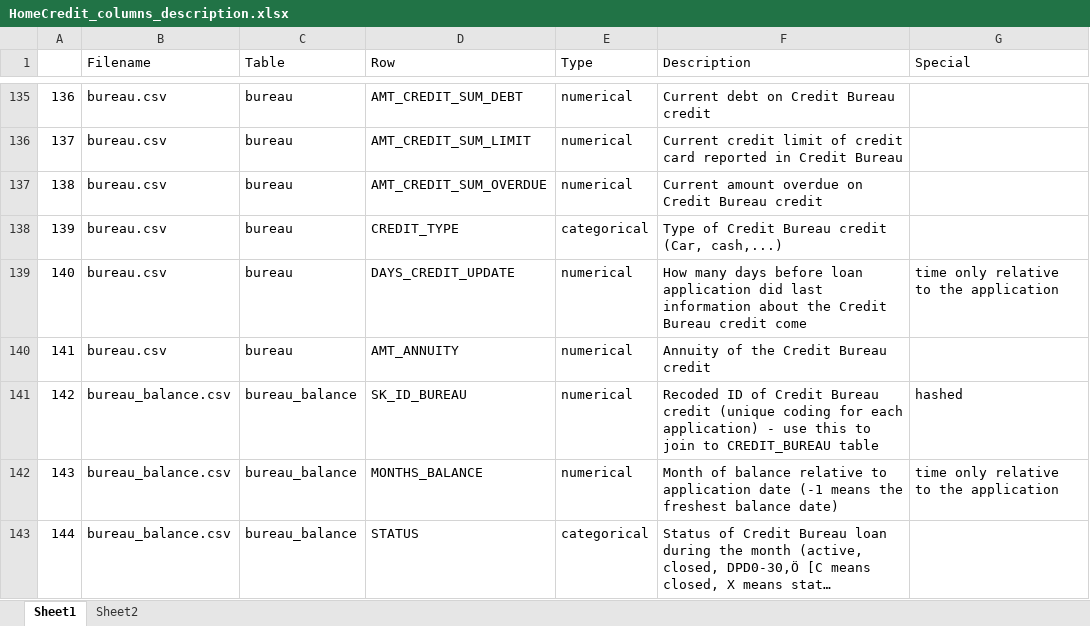
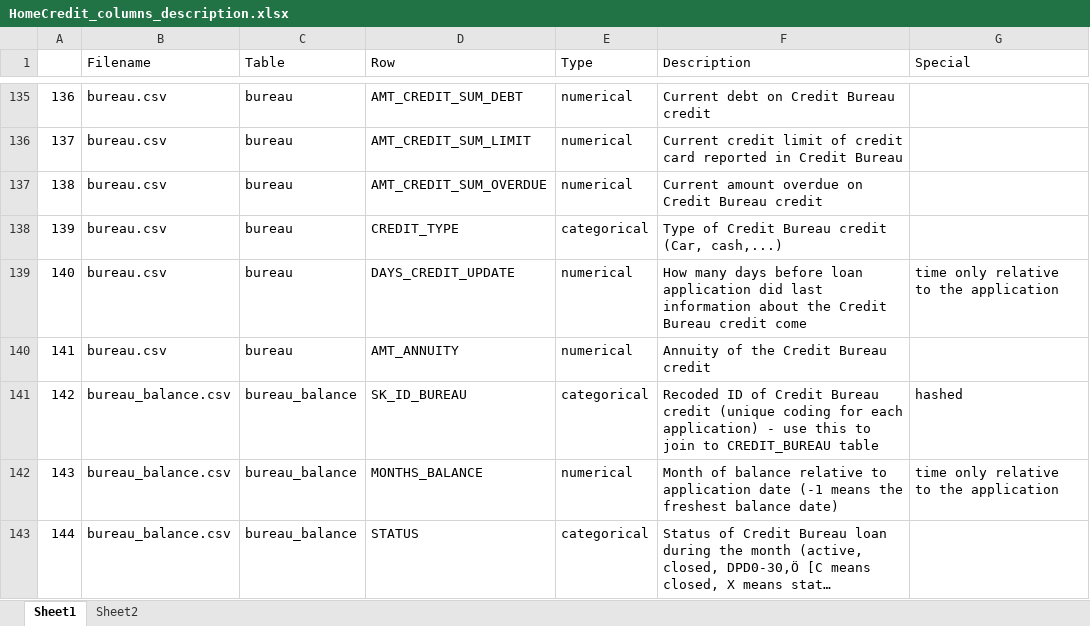
Before and after one commit to chalendony/data-prep-visualization, an Excel workbook: data/HomeCredit_columns_description.xlsx, sheet Sheet1, drawn as a sheet; only a part is shown, gaps mark what is left out; long unchanged cells end in …; values as stored, in another font and other column widths than the file's, no borders; the diff covers the shown part only; the diff names each change by its address in the sheet, - before the commit and + after, or states it on an @@ line.

```diff
--- a/data/HomeCredit_columns_description.xlsx (sheet Sheet1)
+++ b/data/HomeCredit_columns_description.xlsx (sheet Sheet1)
-E141 (Type): numerical
+E141 (Type): categorical
```
Also changed, not shown: 11 edited cells elsewhere in this sheet, 1 other file.
